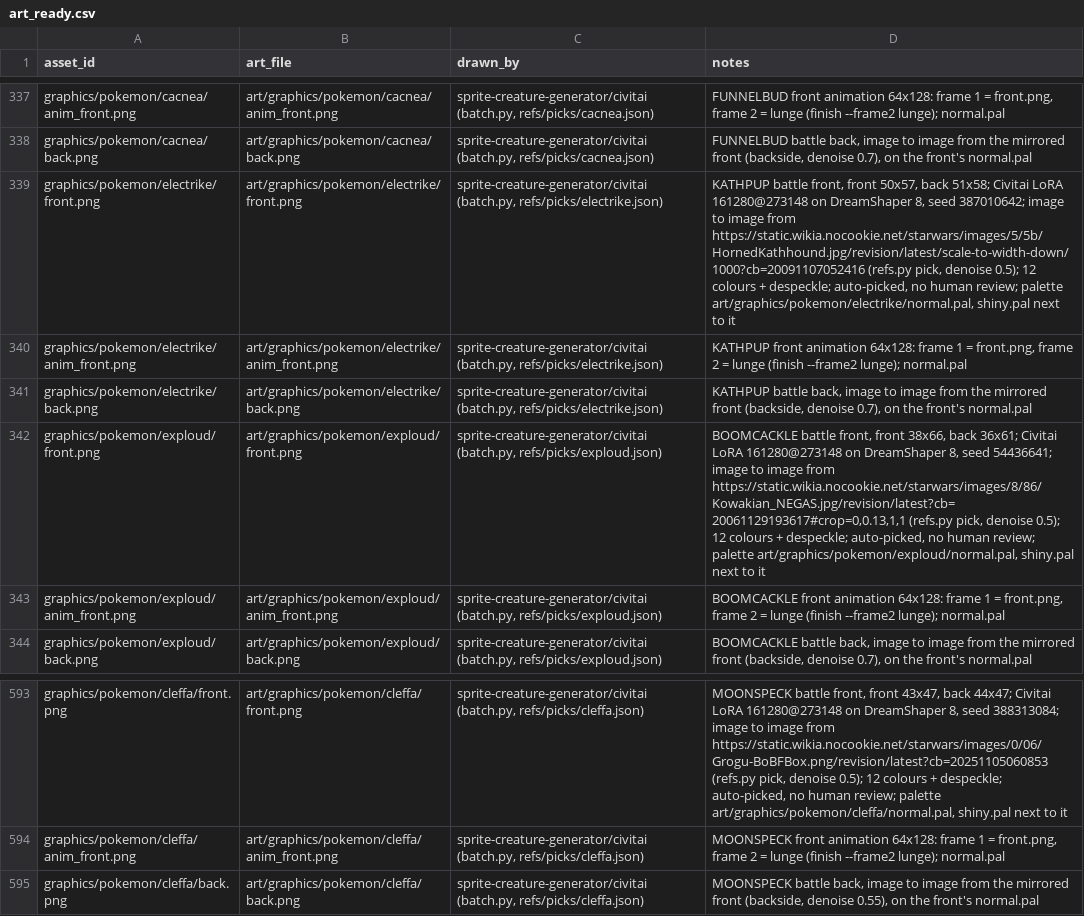
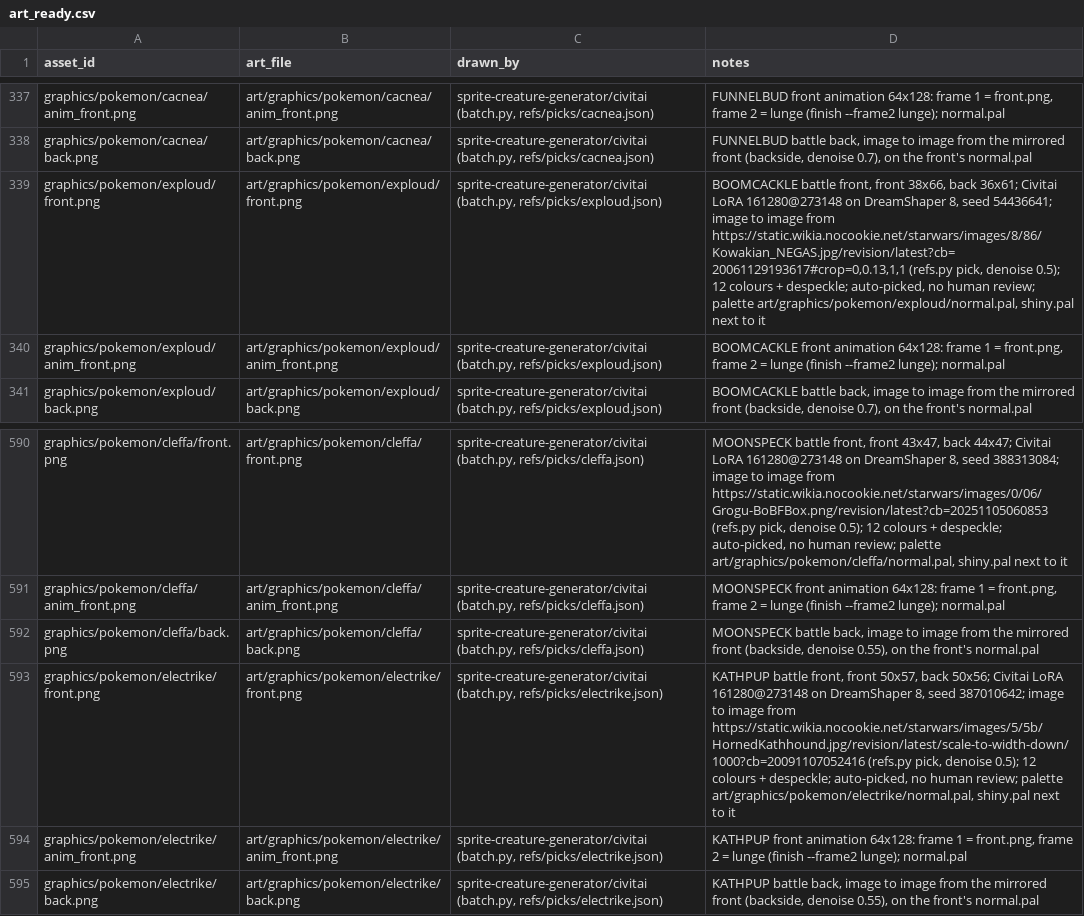
Before and after one commit to spencerlepine/pokeemerald, a CSV file: wiki/mapping/art_ready.csv, drawn as a sheet; only a part is shown, gaps mark what is left out.

Commit message:
sprite-creature-generator: KATHPUP (electrike) new back (denoise 0.55, colours kept)

```diff
--- a/wiki/mapping/art_ready.csv
+++ b/wiki/mapping/art_ready.csv
@@ -338,5 +338,2 @@ graphics/pokemon/cacnea/anim_front.png,art/graphics/pokemon/cacnea/anim_front.pn
 graphics/pokemon/cacnea/back.png,art/graphics/pokemon/cacnea/back.png,"sprite-creature-generator/civitai (batch.py, refs/picks/cacnea.json)","FUNNELBUD battle back, image to image from the mirrored front (backside, denoise 0.7), on the front's normal.pal"
-graphics/pokemon/electrike/front.png,art/graphics/pokemon/electrike/front.png,"sprite-creature-generator/civitai (batch.py, refs/picks/electrike.json)","KATHPUP battle front, front 50x57, back 51x58; Civitai LoRA 161280@273148 on DreamShaper 8, seed 387010642; image to image from https://static.wikia.nocookie.net/starwars/images/5/5b/HornedKathhound.jpg/revision/latest/scale-to-width-down/1000?cb=20091107052416 (refs.py pick, denoise 0.5); 12 colours + despeckle; auto-picked, no human review; palette art/graphics/pokemon/electrike/normal.pal, shiny.pal next to it"
-graphics/pokemon/electrike/anim_front.png,art/graphics/pokemon/electrike/anim_front.png,"sprite-creature-generator/civitai (batch.py, refs/picks/electrike.json)","KATHPUP front animation 64x128: frame 1 = front.png, frame 2 = lunge (finish --frame2 lunge); normal.pal"
-graphics/pokemon/electrike/back.png,art/graphics/pokemon/electrike/back.png,"sprite-creature-generator/civitai (batch.py, refs/picks/electrike.json)","KATHPUP battle back, image to image from the mirrored front (backside, denoise 0.7), on the front's normal.pal"
 graphics/pokemon/exploud/front.png,art/graphics/pokemon/exploud/front.png,"sprite-creature-generator/civitai (batch.py, refs/picks/exploud.json)","BOOMCACKLE battle front, front 38x66, back 36x61; Civitai LoRA 161280@273148 on DreamShaper 8, seed 54436641; image to image from https://static.wikia.nocookie.net/starwars/images/8/86/Kowakian_NEGAS.jpg/revision/latest?cb=20061129193617#crop=0,0.13,1,1 (refs.py pick, denoise 0.5); 12 colours + despeckle; auto-picked, no human review; palette art/graphics/pokemon/exploud/normal.pal, shiny.pal next to it"
@@ -595 +592,4 @@ graphics/pokemon/cleffa/anim_front.png,art/graphics/pokemon/cleffa/anim_front.pn
 graphics/pokemon/cleffa/back.png,art/graphics/pokemon/cleffa/back.png,"sprite-creature-generator/civitai (batch.py, refs/picks/cleffa.json)","MOONSPECK battle back, image to image from the mirrored front (backside, denoise 0.55), on the front's normal.pal"
+graphics/pokemon/electrike/front.png,art/graphics/pokemon/electrike/front.png,"sprite-creature-generator/civitai (batch.py, refs/picks/electrike.json)","KATHPUP battle front, front 50x57, back 50x56; Civitai LoRA 161280@273148 on DreamShaper 8, seed 387010642; image to image from https://static.wikia.nocookie.net/starwars/images/5/5b/HornedKathhound.jpg/revision/latest/scale-to-width-down/1000?cb=20091107052416 (refs.py pick, denoise 0.5); 12 colours + despeckle; auto-picked, no human review; palette art/graphics/pokemon/electrike/normal.pal, shiny.pal next to it"
+graphics/pokemon/electrike/anim_front.png,art/graphics/pokemon/electrike/anim_front.png,"sprite-creature-generator/civitai (batch.py, refs/picks/electrike.json)","KATHPUP front animation 64x128: frame 1 = front.png, frame 2 = lunge (finish --frame2 lunge); normal.pal"
+graphics/pokemon/electrike/back.png,art/graphics/pokemon/electrike/back.png,"sprite-creature-generator/civitai (batch.py, refs/picks/electrike.json)","KATHPUP battle back, image to image from the mirrored front (backside, denoise 0.55), on the front's normal.pal"
```
Also changed, not shown: 11 other files.
